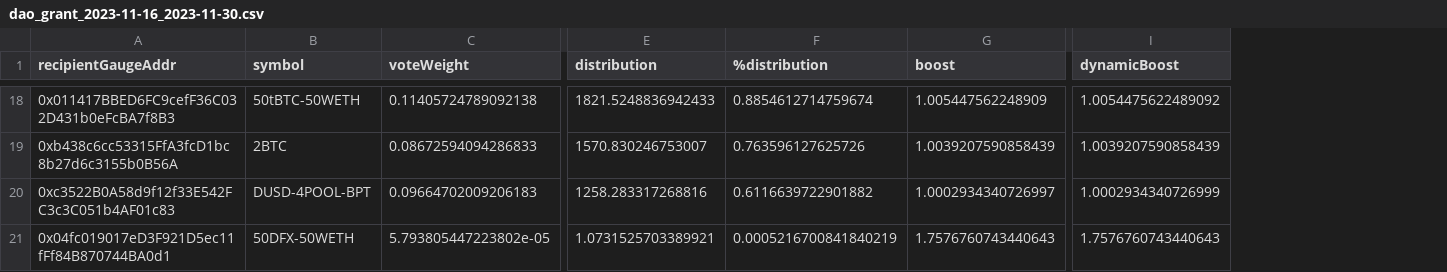
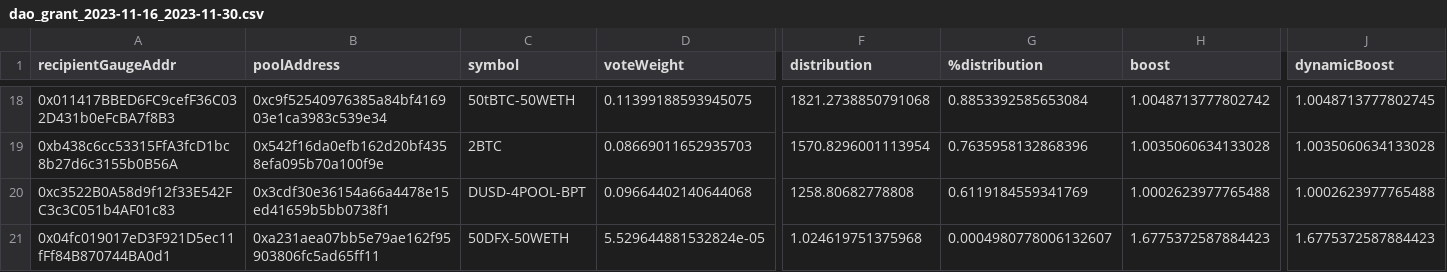
Before and after one commit to BalancerMaxis/data_automation, a CSV file: notebooks/arb_dao_grant_distribution/output/dao_grant_2023-11-16_2023-11-30.csv, drawn as a sheet; only a part is shown, gaps mark what is left out; addresses are those after the commit; the diff covers the shown part only; the diff names each change by its address in the sheet, - before the commit and + after, or states it on an @@ line.

Commit message:
chore: add pool address to csv output for arb dao STIP

```diff
--- a/notebooks/arb_dao_grant_distribution/output/dao_grant_2023-11-16_2023-11-30.csv
+++ b/notebooks/arb_dao_grant_distribution/output/dao_grant_2023-11-16_2023-11-30.csv
+column B (poolAddress), rows 18-21: 0xc9f52540976385a84bf416903e1ca3983c539e34 | 0x542f16da0efb162d20bf4358efa095b70a100f9e | 0x3cdf30e36154a66a4478e15ed41659b5bb0738f1 | 0xa231aea07bb5e79ae162f95903806fc5ad65ff11
-D18 (voteWeight): 0.11405724789092138
+D18 (voteWeight): 0.11399188593945075
-F18 (distribution): 1821.5248836942433
+F18 (distribution): 1821.2738850791068
-G18 (%distribution): 0.8854612714759674
+G18 (%distribution): 0.8853392585653084
-H18 (boost): 1.005447562248909
+H18 (boost): 1.0048713777802742
-J18 (dynamicBoost): 1.0054475622489092
+J18 (dynamicBoost): 1.0048713777802745
-D19 (voteWeight): 0.08672594094286833
+D19 (voteWeight): 0.08669011652935703
-F19 (distribution): 1570.830246753007
+F19 (distribution): 1570.8296001113954
-G19 (%distribution): 0.763596127625726
+G19 (%distribution): 0.7635958132868396
-H19 (boost): 1.0039207590858439
+H19 (boost): 1.0035060634133028
-J19 (dynamicBoost): 1.0039207590858439
+J19 (dynamicBoost): 1.0035060634133028
-D20 (voteWeight): 0.09664702009206183
+D20 (voteWeight): 0.09664402140644068
-F20 (distribution): 1258.283317268816
+F20 (distribution): 1258.80682778808
-G20 (%distribution): 0.6116639722901882
+G20 (%distribution): 0.6119184559341769
-H20 (boost): 1.0002934340726997
+H20 (boost): 1.0002623977765488
-J20 (dynamicBoost): 1.0002934340726999
+J20 (dynamicBoost): 1.0002623977765488
-D21 (voteWeight): 5.793805447223802e-05
+D21 (voteWeight): 5.529644881532824e-05
-F21 (distribution): 1.0731525703389921
+F21 (distribution): 1.024619751375968
-G21 (%distribution): 0.0005216700841840219
+G21 (%distribution): 0.0004980778006132607
-H21 (boost): 1.7576760743440643
+H21 (boost): 1.6775372587884423
-J21 (dynamicBoost): 1.7576760743440643
+J21 (dynamicBoost): 1.6775372587884423
```
Also changed, not shown: 59 edited cells elsewhere in this file, 2 other files.
